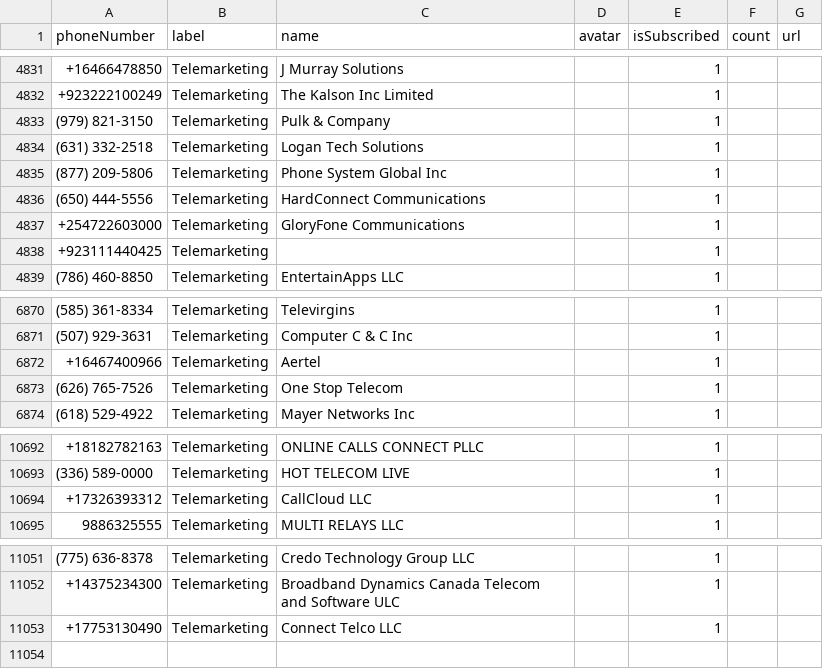
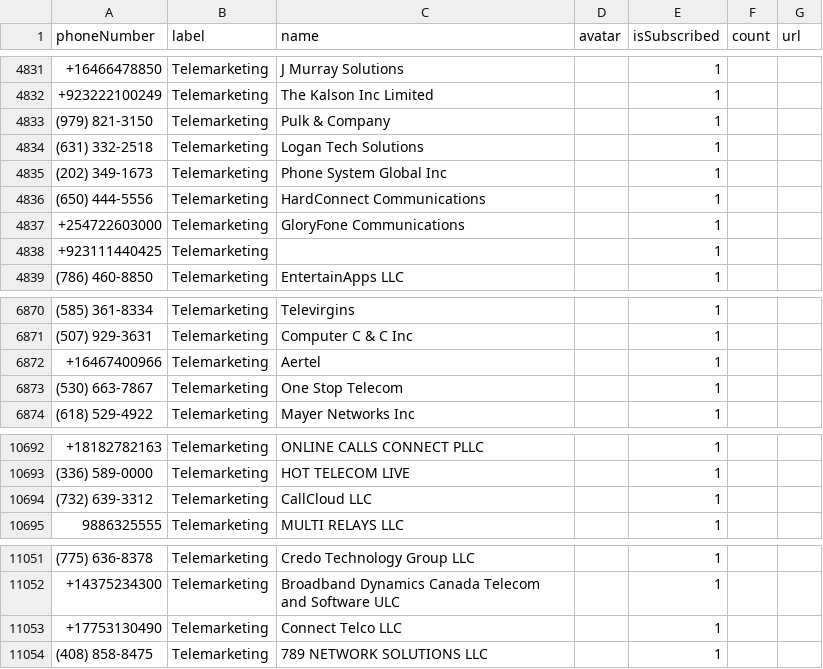
Before and after one commit to haygcao/vccard, a CSV file: US/processed_data.csv, drawn as a sheet; only a part is shown, gaps mark what is left out.

```diff
--- a/US/processed_data.csv
+++ b/US/processed_data.csv
@@ -4834,3 +4834,3 @@ phoneNumber,label,name,avatar,isSubscribed,count,url
 (631) 332-2518,Telemarketing,Logan Tech Solutions,,1,,
-(877) 209-5806,Telemarketing,Phone System Global Inc,,1,,
+(202) 349-1673,Telemarketing,Phone System Global Inc,,1,,
 (650) 444-5556,Telemarketing,HardConnect Communications,,1,,
@@ -6872,3 +6872,3 @@ phoneNumber,label,name,avatar,isSubscribed,count,url
 +16467400966,Telemarketing,Aertel,,1,,
-(626) 765-7526,Telemarketing,One Stop Telecom,,1,,
+(530) 663-7867,Telemarketing,One Stop Telecom,,1,,
 (618) 529-4922,Telemarketing,Mayer Networks Inc,,1,,
@@ -10693,3 +10693,3 @@ phoneNumber,label,name,avatar,isSubscribed,count,url
 (336) 589-0000,Telemarketing,HOT TELECOM LIVE,,1,,
-+17326393312,Telemarketing,CallCloud LLC,,1,,
+(732) 639-3312,Telemarketing,CallCloud LLC,,1,,
 9886325555,Telemarketing,MULTI RELAYS LLC,,1,,
@@ -11053 +11053,2 @@ phoneNumber,label,name,avatar,isSubscribed,count,url
 +17753130490,Telemarketing,Connect Telco LLC,,1,,
+(408) 858-8475,Telemarketing,789 NETWORK SOLUTIONS LLC,,1,,
```
Also changed, not shown: US/processed_v2.csv.
